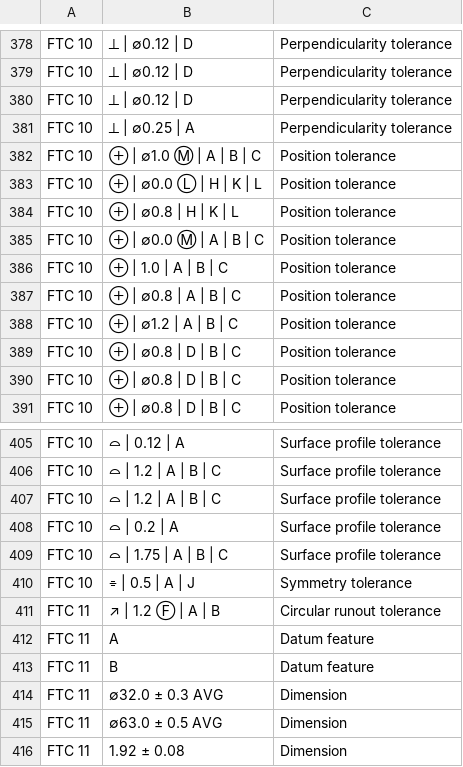
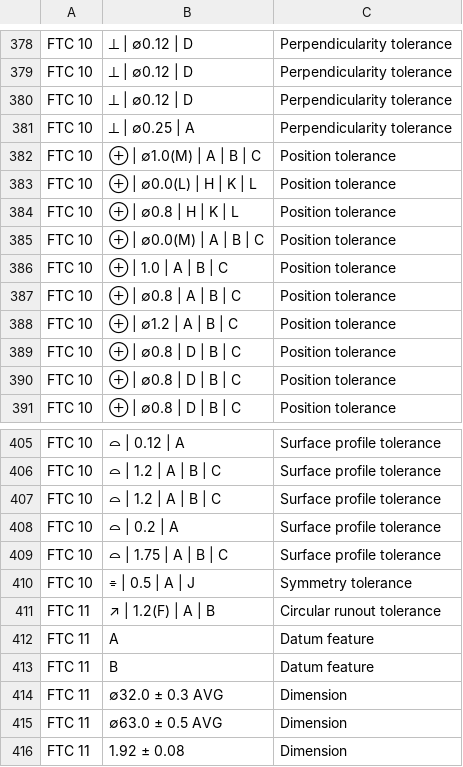
Before and after one commit to usnistgov/CAD-PMI-Testing, a CSV file: CTC-FTC-Test-Cases.csv, drawn as a sheet; only a part is shown, gaps mark what is left out; the diff covers the shown part only.

```diff
--- a/CTC-FTC-Test-Cases.csv
+++ b/CTC-FTC-Test-Cases.csv
@@ -381,6 +381,6 @@ FTC 10,⏊ | ∅0.12 | D,Perpendicularity tolerance
 FTC 10,⏊ | ∅0.25 | A,Perpendicularity tolerance
-FTC 10,⊕ | ∅1.0 Ⓜ | A | B | C,Position tolerance
-FTC 10,⊕ | ∅0.0 Ⓛ | H | K | L,Position tolerance
+FTC 10,⊕ | ∅1.0(M) | A | B | C,Position tolerance
+FTC 10,⊕ | ∅0.0(L) | H | K | L,Position tolerance
 FTC 10,⊕ | ∅0.8 | H | K | L,Position tolerance
-FTC 10,⊕ | ∅0.0 Ⓜ | A | B | C,Position tolerance
+FTC 10,⊕ | ∅0.0(M) | A | B | C,Position tolerance
 FTC 10,⊕ | 1.0 | A | B | C,Position tolerance
@@ -410,3 +410,3 @@ FTC 10,⌓ | 1.75 | A | B | C,Surface profile tolerance
 FTC 10,⌯ | 0.5 | A | J,Symmetry tolerance
-FTC 11,↗ | 1.2 Ⓕ | A | B,Circular runout tolerance
+FTC 11,↗ | 1.2(F) | A | B,Circular runout tolerance
 FTC 11,A,Datum feature
```
Also changed, not shown: 15 edited cells elsewhere in this file.
